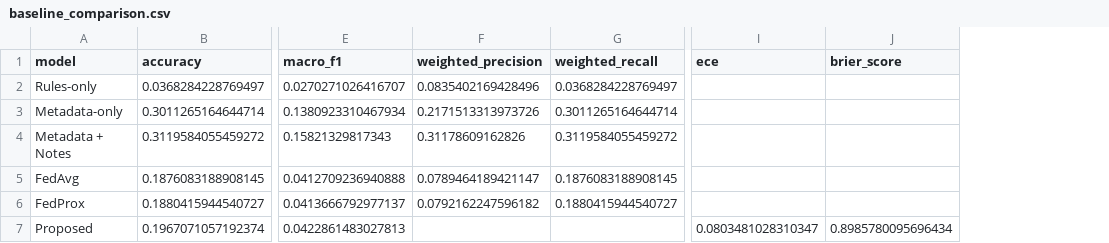
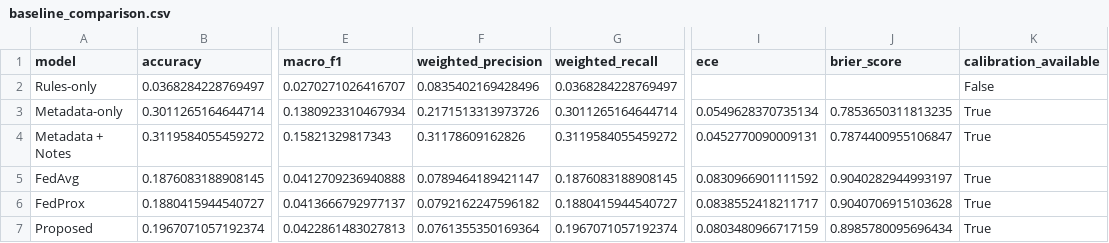
Before and after one commit to Shanne11/FYP-PFM, a CSV file: outputs/comparison/baseline_comparison.csv, drawn as a sheet; only a part is shown, gaps mark what is left out; the diff names each change by its address in the sheet, - before the commit and + after, or states it on an @@ line.

```diff
--- a/outputs/comparison/baseline_comparison.csv
+++ b/outputs/comparison/baseline_comparison.csv
+column K (calibration_available), rows 2-7: False | True | True | True | True | True
-I3 (ece): (empty)
+I3 (ece): 0.0549628370735134
-J3 (brier_score): (empty)
+J3 (brier_score): 0.7853650311813235
-I4 (ece): (empty)
+I4 (ece): 0.0452770090009131
-J4 (brier_score): (empty)
+J4 (brier_score): 0.7874400955106847
-I5 (ece): (empty)
+I5 (ece): 0.0830966901111592
-J5 (brier_score): (empty)
+J5 (brier_score): 0.9040282944993197
-I6 (ece): (empty)
+I6 (ece): 0.0838552418211717
-J6 (brier_score): (empty)
+J6 (brier_score): 0.9040706915103628
-F7 (weighted_precision): (empty)
+F7 (weighted_precision): 0.0761355350169364
-G7 (weighted_recall): (empty)
+G7 (weighted_recall): 0.1967071057192374
-I7 (ece): 0.0803481028310347
+I7 (ece): 0.0803480966717159
```
Also changed, not shown: outputs/baseline2/overall_metrics.csv, outputs/baseline3/overall_metrics.csv, 24 other files.
